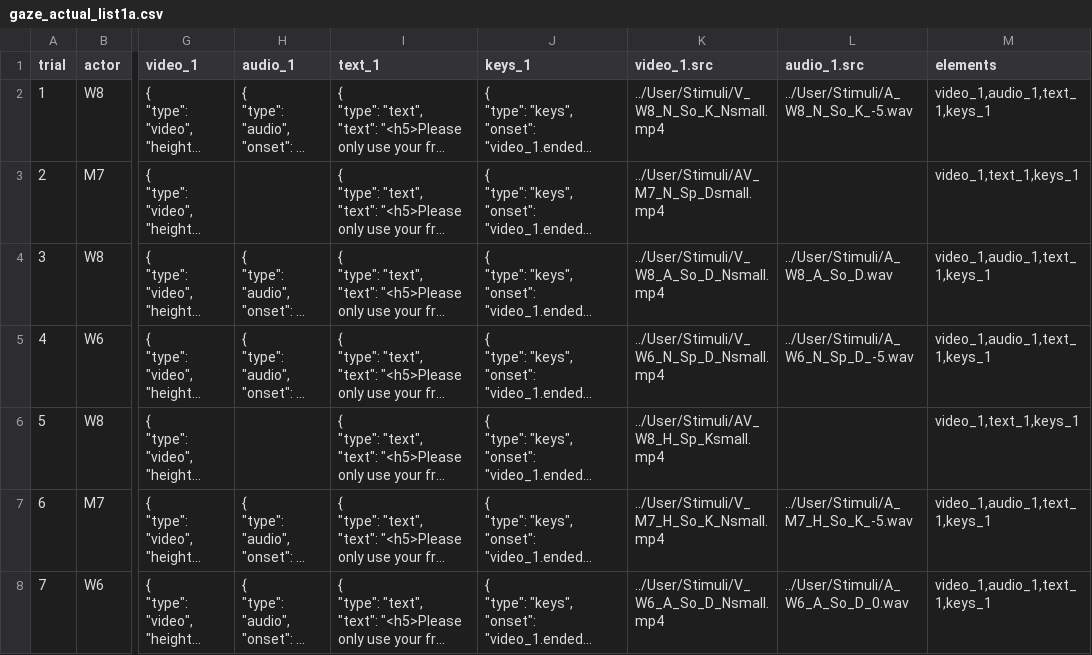
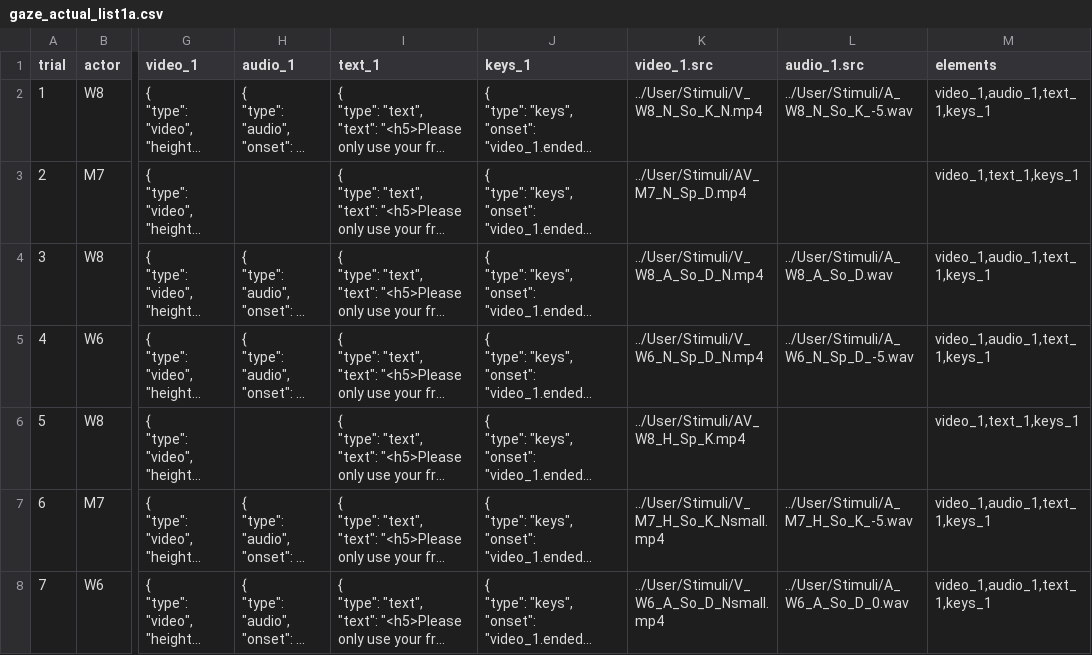
Before and after one commit to zhao-haffey/eye-tracking-face-voice, a CSV file: User/Projects/gaze_preview/gaze_actual_list1a.csv, drawn as a sheet; only a part is shown, gaps mark what is left out; long unchanged cells end in …; the diff names each change by its address in the sheet, - before the commit and + after, or states it on an @@ line.

```diff
--- a/User/Projects/gaze_preview/gaze_actual_list1a.csv
+++ b/User/Projects/gaze_preview/gaze_actual_list1a.csv
-K2 (video_1.src): ../User/Stimuli/V_W8_N_So_K_Nsmall.mp4
+K2 (video_1.src): ../User/Stimuli/V_W8_N_So_K_N.mp4
-K3 (video_1.src): ../User/Stimuli/AV_M7_N_Sp_Dsmall.mp4
+K3 (video_1.src): ../User/Stimuli/AV_M7_N_Sp_D.mp4
-K4 (video_1.src): ../User/Stimuli/V_W8_A_So_D_Nsmall.mp4
+K4 (video_1.src): ../User/Stimuli/V_W8_A_So_D_N.mp4
-K5 (video_1.src): ../User/Stimuli/V_W6_N_Sp_D_Nsmall.mp4
+K5 (video_1.src): ../User/Stimuli/V_W6_N_Sp_D_N.mp4
-K6 (video_1.src): ../User/Stimuli/AV_W8_H_Sp_Ksmall.mp4
+K6 (video_1.src): ../User/Stimuli/AV_W8_H_Sp_K.mp4
```
Also changed, not shown: 2 other files.
